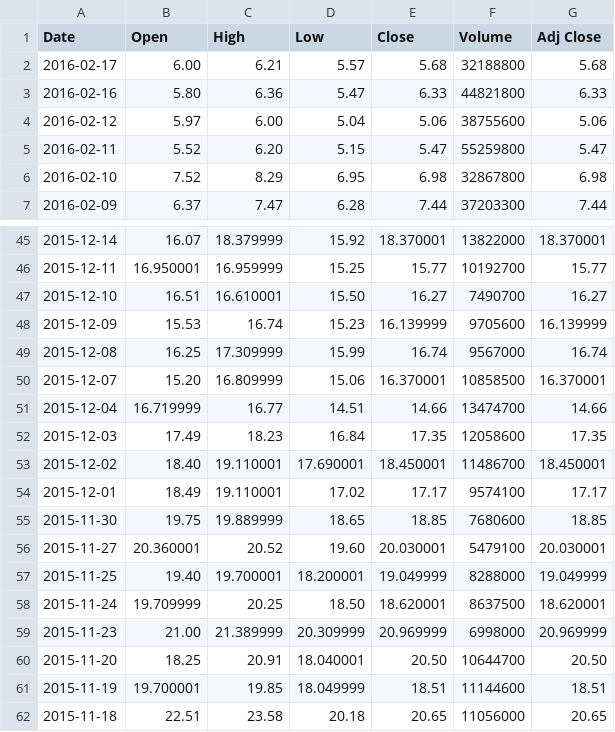
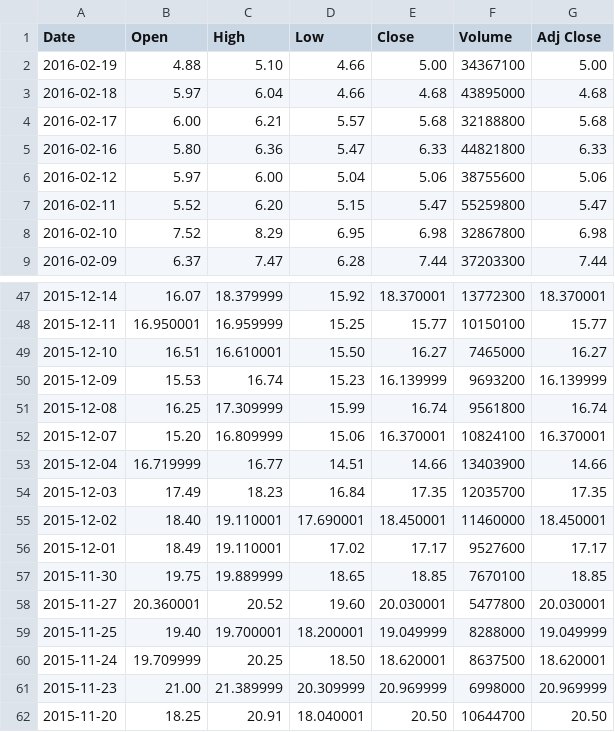
Before and after one commit to hoover456/investicator, a CSV file: data/DUST.csv, drawn as a sheet; only a part is shown, gaps mark what is left out; the shorter side is filled out with more unchanged rows; the diff covers the shown part only.

```diff
--- a/data/DUST.csv
+++ b/data/DUST.csv
@@ -1,2 +1,4 @@
 Date,Open,High,Low,Close,Volume,Adj Close
+2016-02-19,4.88,5.10,4.66,5.00,34367100,5.00
+2016-02-18,5.97,6.04,4.66,4.68,43895000,4.68
 2016-02-17,6.00,6.21,5.57,5.68,32188800,5.68
@@ -45,13 +47,13 @@ Date,Open,High,Low,Close,Volume,Adj Close
-2015-12-14,16.07,18.379999,15.92,18.370001,13822000,18.370001
-2015-12-11,16.950001,16.959999,15.25,15.77,10192700,15.77
-2015-12-10,16.51,16.610001,15.50,16.27,7490700,16.27
-2015-12-09,15.53,16.74,15.23,16.139999,9705600,16.139999
-2015-12-08,16.25,17.309999,15.99,16.74,9567000,16.74
-2015-12-07,15.20,16.809999,15.06,16.370001,10858500,16.370001
-2015-12-04,16.719999,16.77,14.51,14.66,13474700,14.66
-2015-12-03,17.49,18.23,16.84,17.35,12058600,17.35
-2015-12-02,18.40,19.110001,17.690001,18.450001,11486700,18.450001
-2015-12-01,18.49,19.110001,17.02,17.17,9574100,17.17
-2015-11-30,19.75,19.889999,18.65,18.85,7680600,18.85
-2015-11-27,20.360001,20.52,19.60,20.030001,5479100,20.030001
+2015-12-14,16.07,18.379999,15.92,18.370001,13772300,18.370001
+2015-12-11,16.950001,16.959999,15.25,15.77,10150100,15.77
+2015-12-10,16.51,16.610001,15.50,16.27,7465000,16.27
+2015-12-09,15.53,16.74,15.23,16.139999,9693200,16.139999
+2015-12-08,16.25,17.309999,15.99,16.74,9561800,16.74
+2015-12-07,15.20,16.809999,15.06,16.370001,10824100,16.370001
+2015-12-04,16.719999,16.77,14.51,14.66,13403900,14.66
+2015-12-03,17.49,18.23,16.84,17.35,12035700,17.35
+2015-12-02,18.40,19.110001,17.690001,18.450001,11460000,18.450001
+2015-12-01,18.49,19.110001,17.02,17.17,9527600,17.17
+2015-11-30,19.75,19.889999,18.65,18.85,7670100,18.85
+2015-11-27,20.360001,20.52,19.60,20.030001,5477800,20.030001
 2015-11-25,19.40,19.700001,18.200001,19.049999,8288000,19.049999
```
Also changed, not shown: 27 edited cells elsewhere in this file, data/NUGT.csv, 2 other files.
